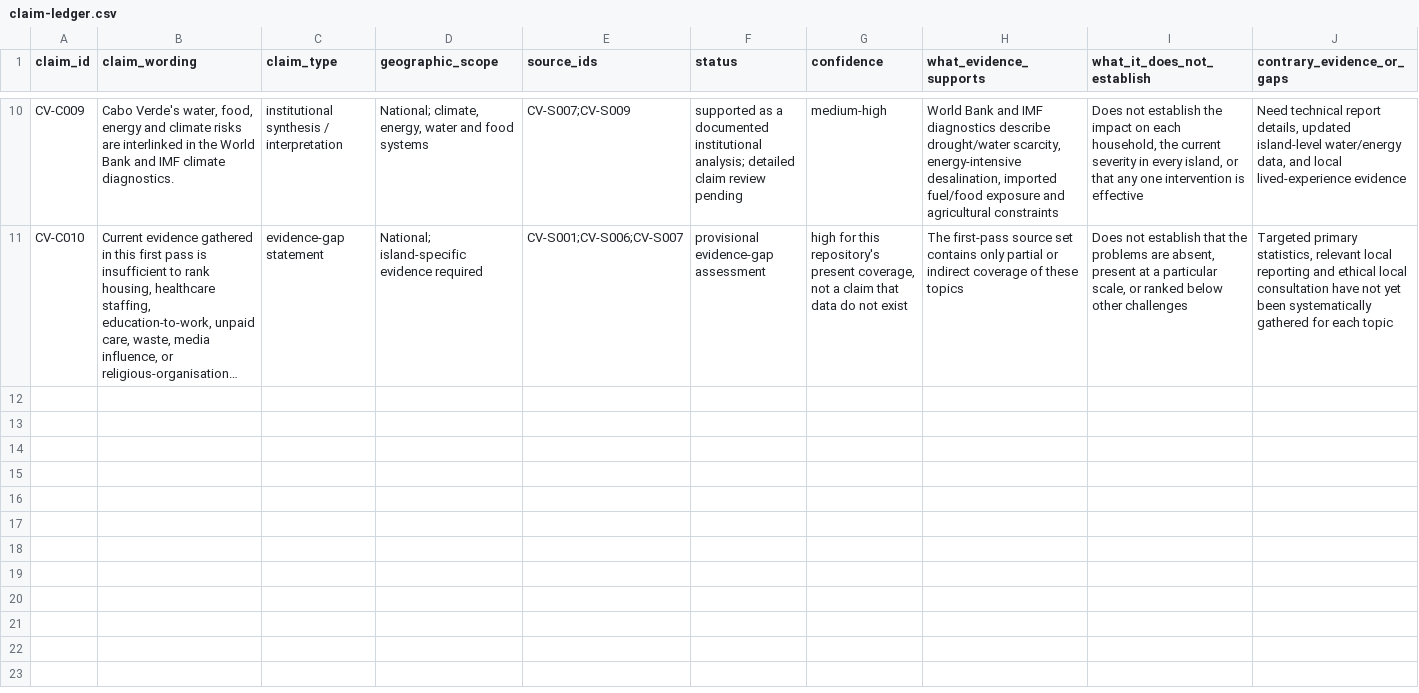
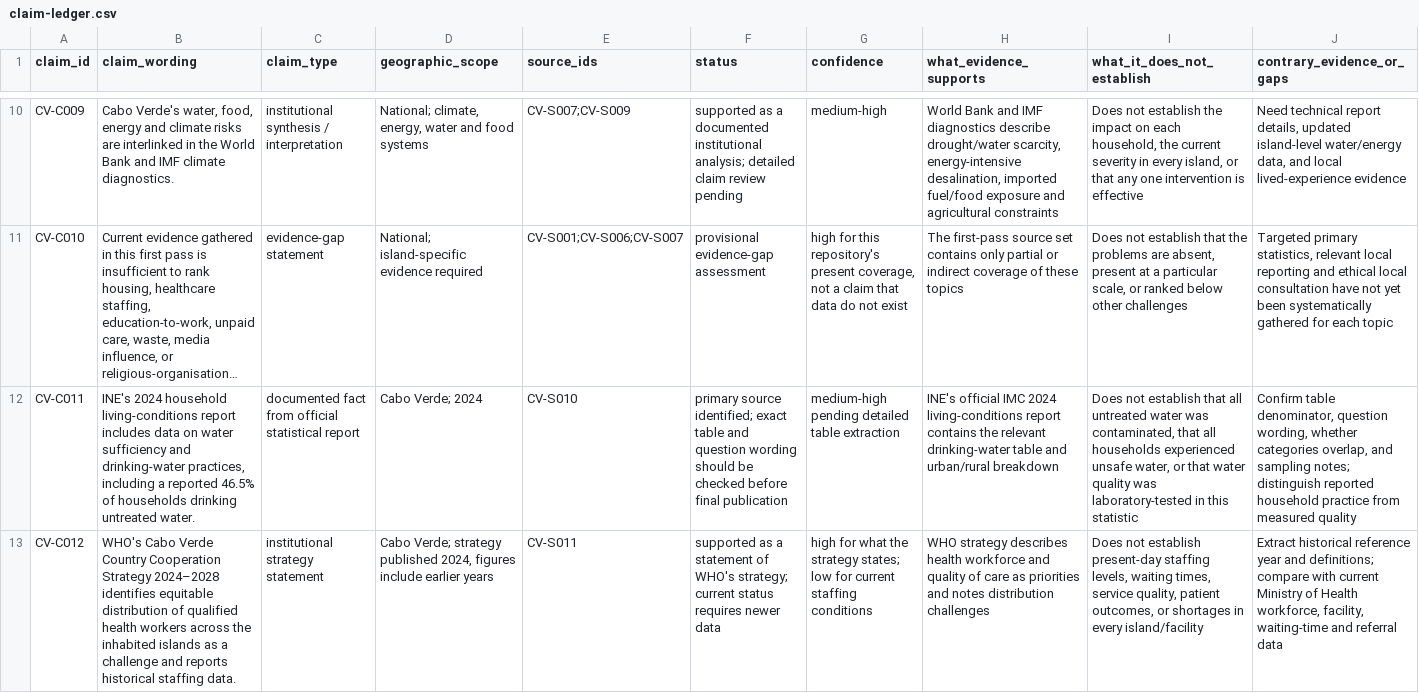
Before and after one commit to Francois-EF-WebOps/human-agency-commons, a CSV file: evidence/claim-ledger.csv, drawn as a sheet; only a part is shown, gaps mark what is left out; long unchanged cells end in …; rows hold the shown columns only; the diff covers the shown part only; the diff names each change by its address in the sheet, - before the commit and + after, or states it on an @@ line.

Commit message:
research: add water, healthcare and housing claims with limits

```diff
--- a/evidence/claim-ledger.csv
+++ b/evidence/claim-ledger.csv
+row 12: CV-C011 | INE's 2024 household living-conditions report includes data on water sufficiency and drinking-water practices, including a reported 46.5% of households drinking untreated water. | documented fact from official statistical report | Cabo Verde; 2024 | CV-S010 | primary source identified; exact table and question wording should be checked before final publication | medium-high pending detailed table extraction | INE's official IMC 2024 living-conditions report contains the relevant drinking-water table and urban/rural breakdown | Does not establish that all untreated water was contaminated, that all households experienced unsafe water, or that water quality was laboratory-tested in this statistic | Confirm table denominator, question wording, whether categories overlap, and sampling notes; distinguish reported household practice from measured quality
+row 13: CV-C012 | WHO's Cabo Verde Country Cooperation Strategy 2024–2028 identifies equitable distribution of qualified health workers across the inhabited islands as a challenge and reports historical staffing data. | institutional strategy statement | Cabo Verde; strategy published 2024, figures include earlier years | CV-S011 | supported as a statement of WHO's strategy; current status requires newer data | high for what the strategy states; low for current staffing conditions | WHO strategy describes health workforce and quality of care as priorities and notes distribution challenges | Does not establish present-day staffing levels, waiting times, service quality, patient outcomes, or shortages in every island/facility | Extract historical reference year and definitions; compare with current Ministry of Health workforce, facility, waiting-time and referral data
```
Also changed, not shown: 2 added rows elsewhere in this file.
